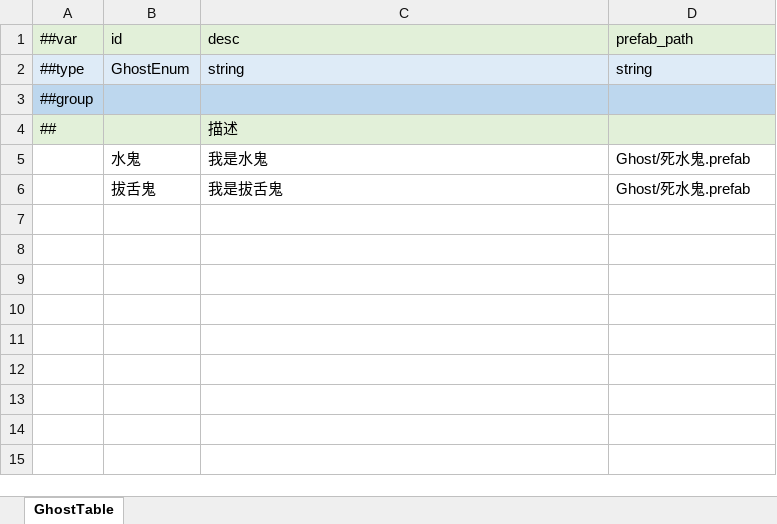
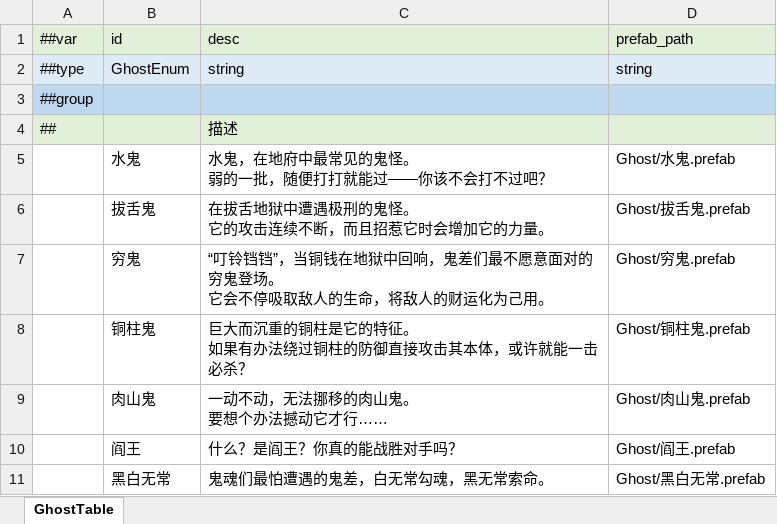
Before and after one commit to Unity-Devlop/GGJ2026, an Excel workbook: Configs/source/Datas/ghost.xlsx, sheet GhostTable, drawn as a sheet; values as stored, in another font and other column widths than the file's, no borders; ↵ is a line break in a cell; the diff names each change by its address in the sheet, - before the commit and + after, or states it on an @@ line.

```diff
--- a/Configs/source/Datas/ghost.xlsx (sheet GhostTable)
+++ b/Configs/source/Datas/ghost.xlsx (sheet GhostTable)
-C5 (desc): 我是水鬼
+C5 (desc): 水鬼，在地府中最常见的鬼怪。 ↵ 弱的一批，随便打打就能过——你该不会打不过吧？
-D5 (prefab_path): Ghost/死水鬼.prefab
+D5 (prefab_path): Ghost/水鬼.prefab
-C6 (desc): 我是拔舌鬼
+C6 (desc): 在拔舌地狱中遭遇极刑的鬼怪。 ↵ 它的攻击连续不断，而且招惹它时会增加它的力量。
-D6 (prefab_path): Ghost/死水鬼.prefab
+D6 (prefab_path): Ghost/拔舌鬼.prefab
+row 7:  | 穷鬼 | “叮铃铛铛”，当铜钱在地狱中回响，鬼差们最不愿意面对的穷鬼登场。 ↵ 它会不停吸取敌人的生命，将敌人的财运化为己用。 | Ghost/穷鬼.prefab
+row 8:  | 铜柱鬼 | 巨大而沉重的铜柱是它的特征。 ↵ 如果有办法绕过铜柱的防御直接攻击其本体，或许就能一击必杀？ | Ghost/铜柱鬼.prefab
+row 9:  | 肉山鬼 | 一动不动，无法挪移的肉山鬼。 ↵ 要想个办法撼动它才行…… | Ghost/肉山鬼.prefab
+row 10:  | 阎王 | 什么？是阎王？你真的能战胜对手吗？ | Ghost/阎王.prefab
+row 11:  | 黑白无常 | 鬼魂们最怕遭遇的鬼差，白无常勾魂，黑无常索命。 | Ghost/黑白无常.prefab
```
Also changed, not shown: Configs/source/Datas/buff.xlsx, Configs/source/Datas/mask.xlsx.
